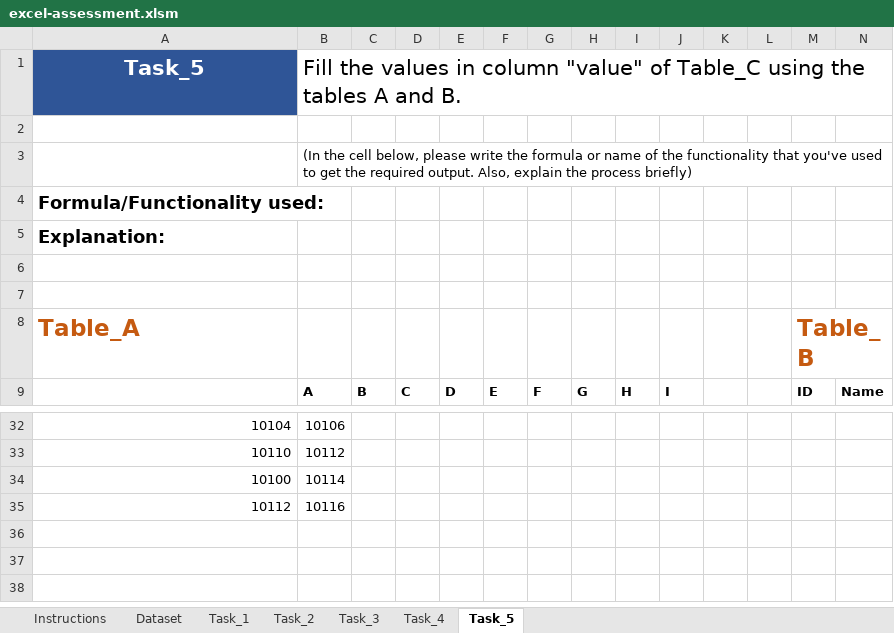
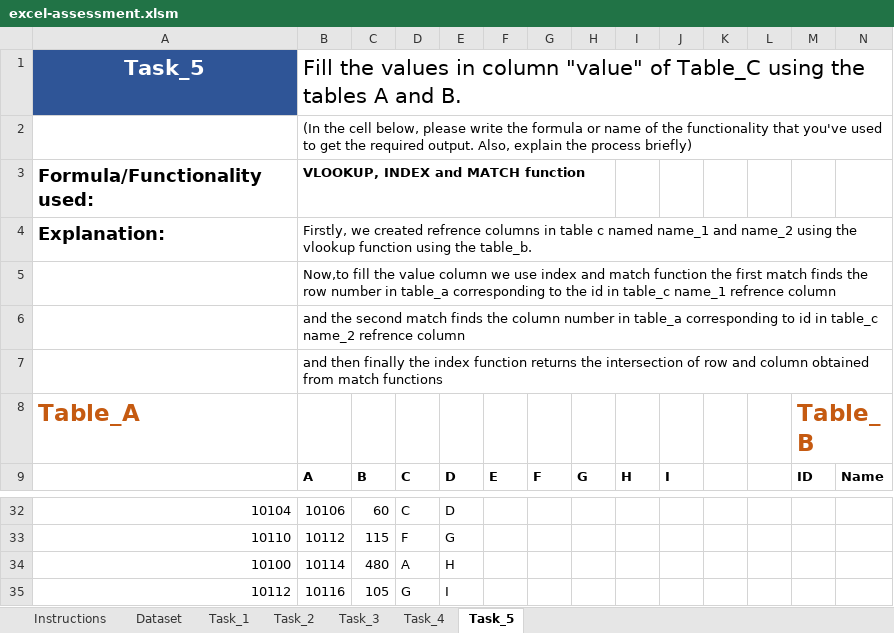
Before and after one commit to rachitdani/MapUp-Data-Assessment-F-Solutions, an Excel workbook: submissions/excel-assessment.xlsm, sheet Task_5, drawn as a sheet; only a part is shown, gaps mark what is left out; values as stored, in another font and other column widths than the file's, no borders; removed rows and columns are numbered as before the commit, all else as after; the diff covers the shown part only; the diff names each change by its address in the sheet, - before the commit and + after, or states it on an @@ line.

```diff
--- a/submissions/excel-assessment.xlsm (sheet Task_5)
+++ b/submissions/excel-assessment.xlsm (sheet Task_5)
-row 2: (empty)
-B3: (empty)
+B3: VLOOKUP, INDEX and MATCH function
-B4: (empty)
+B4: Firstly, we created refrence columns in table c named name_1 and name_2 using the vlookup function using the table_b.
-B5: (empty)
+B5: Now,to fill the value column we use index and match function the first match finds the row number in table_a corresponding to the id in table_c name_1 refrence column
-B6: (empty)
+B6: and the second match finds the column number in table_a corresponding to id in table_c name_2 refrence column
+row 7:  | and then finally the index function returns the intersection of row and column obtained from match functions
-C32: (empty)
+C32: 60
-D32: (empty)
+D32: C
-E32: (empty)
+E32: D
-C33: (empty)
+C33: 115
-D33: (empty)
+D33: F
-E33: (empty)
+E33: G
-C34: (empty)
+C34: 480
-D34: (empty)
+D34: A
-E34: (empty)
+E34: H
-C35: (empty)
+C35: 105
-D35: (empty)
+D35: G
-E35: (empty)
+E35: I
```
Also changed, not shown: 31 edited cells elsewhere in this sheet.
